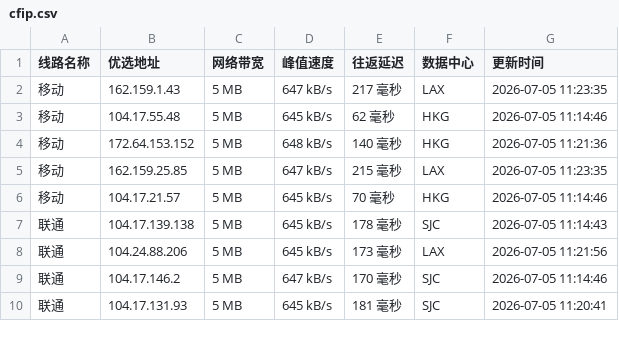
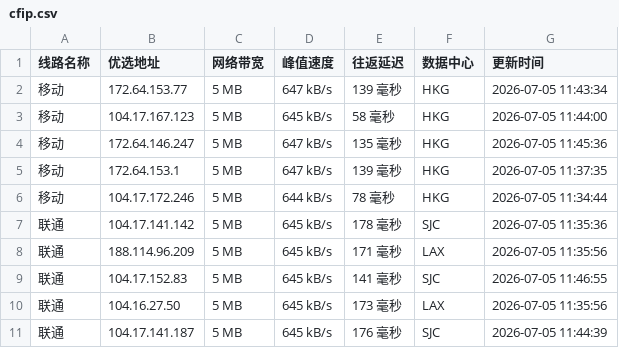
Before and after one commit to yuanxiawan/cfipv4db, a CSV file: cfip.csv, drawn as a sheet; only a part is shown; the diff covers the shown part only.

```diff
--- a/cfip.csv
+++ b/cfip.csv
@@ -1,10 +1,11 @@
 线路名称,优选地址,网络带宽,峰值速度,往返延迟,数据中心,更新时间
-移动,162.159.1.43,5 MB,647 kB/s,217 毫秒,LAX,2026-07-05 11:23:35
-移动,104.17.55.48,5 MB,645 kB/s,62 毫秒,HKG,2026-07-05 11:14:46
-移动,172.64.153.152,5 MB,648 kB/s,140 毫秒,HKG,2026-07-05 11:21:36
-移动,162.159.25.85,5 MB,647 kB/s,215 毫秒,LAX,2026-07-05 11:23:35
-移动,104.17.21.57,5 MB,645 kB/s,70 毫秒,HKG,2026-07-05 11:14:46
-联通,104.17.139.138,5 MB,645 kB/s,178 毫秒,SJC,2026-07-05 11:14:43
-联通,104.24.88.206,5 MB,645 kB/s,173 毫秒,LAX,2026-07-05 11:21:56
-联通,104.17.146.2,5 MB,647 kB/s,170 毫秒,SJC,2026-07-05 11:14:46
-联通,104.17.131.93,5 MB,645 kB/s,181 毫秒,SJC,2026-07-05 11:20:41
+移动,172.64.153.77,5 MB,647 kB/s,139 毫秒,HKG,2026-07-05 11:43:34
+移动,104.17.167.123,5 MB,645 kB/s,58 毫秒,HKG,2026-07-05 11:44:00
+移动,172.64.146.247,5 MB,647 kB/s,135 毫秒,HKG,2026-07-05 11:45:36
+移动,172.64.153.1,5 MB,647 kB/s,139 毫秒,HKG,2026-07-05 11:37:35
+移动,104.17.172.246,5 MB,644 kB/s,78 毫秒,HKG,2026-07-05 11:34:44
+联通,104.17.141.142,5 MB,645 kB/s,178 毫秒,SJC,2026-07-05 11:35:36
+联通,188.114.96.209,5 MB,645 kB/s,171 毫秒,LAX,2026-07-05 11:35:56
+联通,104.17.152.83,5 MB,645 kB/s,141 毫秒,SJC,2026-07-05 11:46:55
+联通,104.16.27.50,5 MB,645 kB/s,173 毫秒,LAX,2026-07-05 11:35:56
+联通,104.17.141.187,5 MB,645 kB/s,176 毫秒,SJC,2026-07-05 11:44:39
```
Also changed, not shown: 16 edited cells elsewhere in this file, 1 other file.
